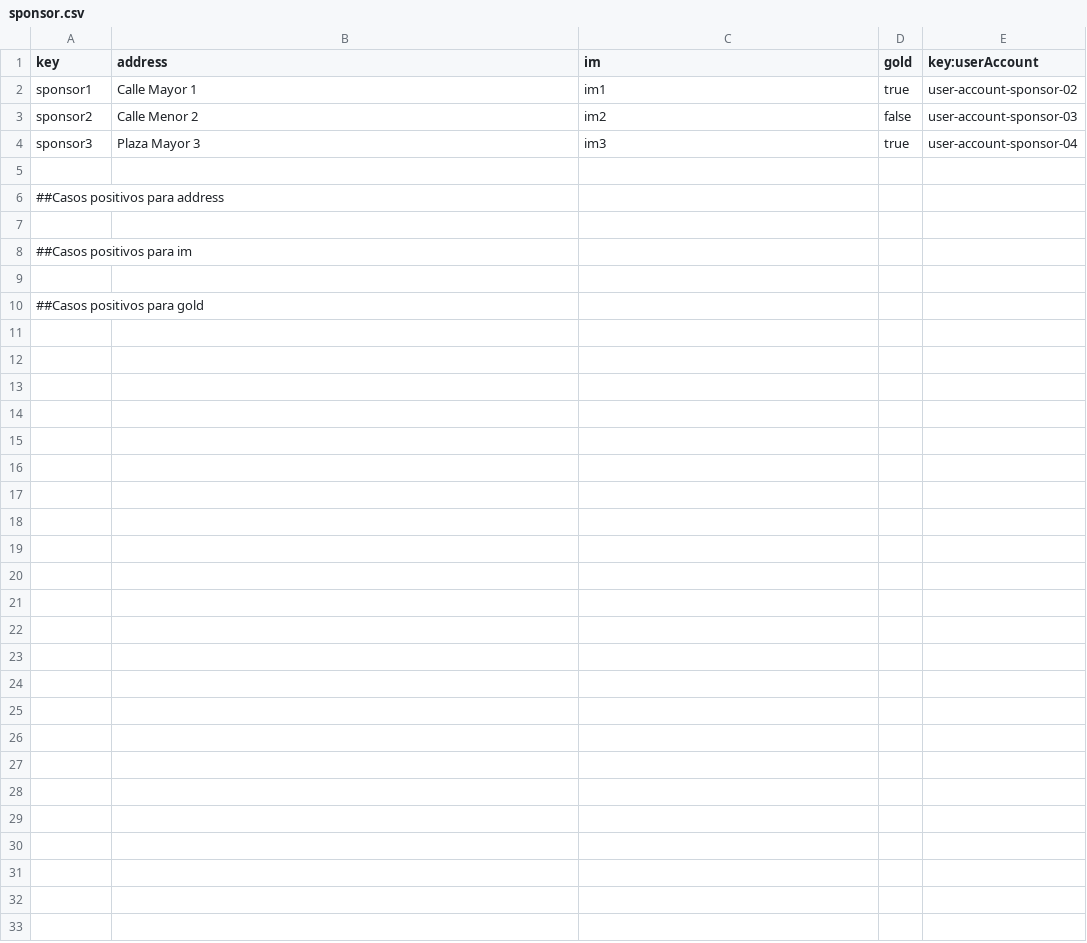
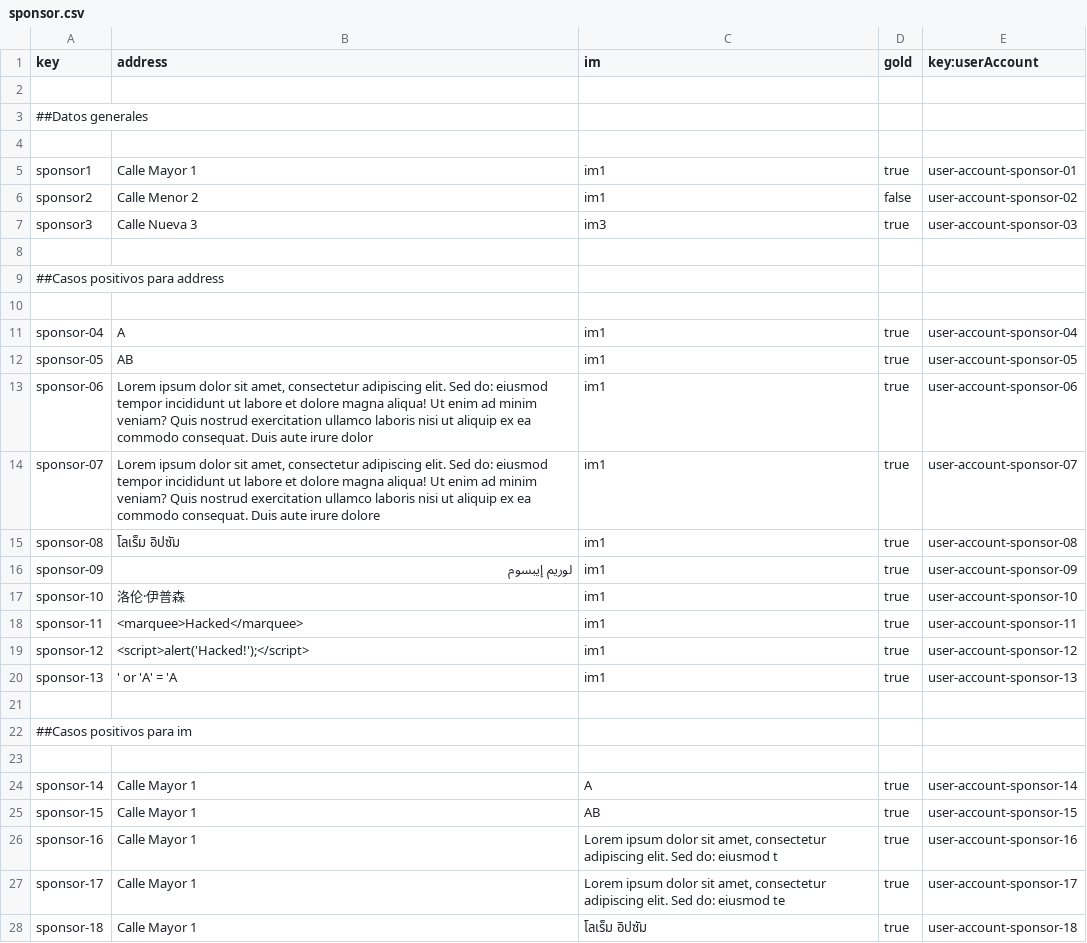
Before and after one commit to DP2-G-067/Acme-Starters-C, a CSV file: src/main/resources/WEB-INF/data/sample/batch-01/sponsor.csv, drawn as a sheet; only a part is shown; the diff covers the shown part only.

Commit message:
feat(S04-T06): add sponsor/sponsorship/donation test data
- Add sample data: sponsor (3 base + 20 test cases), sponsorship (3 base + 55 test cases), donation (4 base + 27 test cases)
- Add errata data: sponsor (7 negative cases), sponsorship (34 negative cases incl. publish-without-donations), donation (12 negative cases)
- Move sponsor data from initial to sample (consistent with teammates pattern)
- Remove initial/batch-01/sponsor.csv (was mistakenly added)

```diff
--- a/src/main/resources/WEB-INF/data/sample/batch-01/sponsor.csv
+++ b/src/main/resources/WEB-INF/data/sample/batch-01/sponsor.csv
@@ -1,5 +1,8 @@
 key,address,im,gold,key:userAccount
-sponsor1,Calle Mayor 1,im1,true,user-account-sponsor-02
-sponsor2,Calle Menor 2,im2,false,user-account-sponsor-03
-sponsor3,Plaza Mayor 3,im3,true,user-account-sponsor-04
+
+##Datos generales
+
+sponsor1,"Calle Mayor 1",im1,true,user-account-sponsor-01
+sponsor2,Calle Menor 2,im1,false,user-account-sponsor-02
+sponsor3,Calle Nueva 3,im3,true,user-account-sponsor-03
 
@@ -7,4 +10,19 @@ sponsor3,Plaza Mayor 3,im3,true,user-account-sponsor-04
 
+sponsor-04,A,im1,true,user-account-sponsor-04
+sponsor-05,AB,im1,true,user-account-sponsor-05
+sponsor-06,"Lorem ipsum dolor sit amet, consectetur adipiscing elit. Sed do: eiusmod tempor incididunt ut labore et dolore magna aliqua! Ut enim ad minim veniam? Quis nostrud exercitation ullamco laboris nisi ut aliquip ex ea commodo consequat. Duis aute irure dolor",im1,true,user-account-sponsor-06
+sponsor-07,"Lorem ipsum dolor sit amet, consectetur adipiscing elit. Sed do: eiusmod tempor incididunt ut labore et dolore magna aliqua! Ut enim ad minim veniam? Quis nostrud exercitation ullamco laboris nisi ut aliquip ex ea commodo consequat. Duis aute irure dolore",im1,true,user-account-sponsor-07
+sponsor-08,"โลเร็ม อิปซัม",im1,true,user-account-sponsor-08
+sponsor-09,"لوريم إيبسوم",im1,true,user-account-sponsor-09
+sponsor-10,"洛伦·伊普森",im1,true,user-account-sponsor-10
+sponsor-11,"<marquee>Hacked</marquee>",im1,true,user-account-sponsor-11
+sponsor-12,"<script>alert('Hacked!');</script>",im1,true,user-account-sponsor-12
+sponsor-13,"' or 'A' = 'A ",im1,true,user-account-sponsor-13
+
 ##Casos positivos para im
 
-##Casos positivos para gold
+sponsor-14,"Calle Mayor 1",A,true,user-account-sponsor-14
+sponsor-15,"Calle Mayor 1",AB,true,user-account-sponsor-15
+sponsor-16,"Calle Mayor 1","Lorem ipsum dolor sit amet, consectetur adipiscing elit. Sed do: eiusmod t",true,user-account-sponsor-16
+sponsor-17,"Calle Mayor 1","Lorem ipsum dolor sit amet, consectetur adipiscing elit. Sed do: eiusmod te",true,user-account-sponsor-17
+sponsor-18,"Calle Mayor 1","โลเร็ม อิปซัม",true,user-account-sponsor-18
```
Also changed, not shown: 5 added rows elsewhere in this file, src/main/resources/WEB-INF/data/errata/batch-01/donation.csv, src/main/resources/WEB-INF/data/errata/batch-01/sponsorship.csv, 7 other files.
